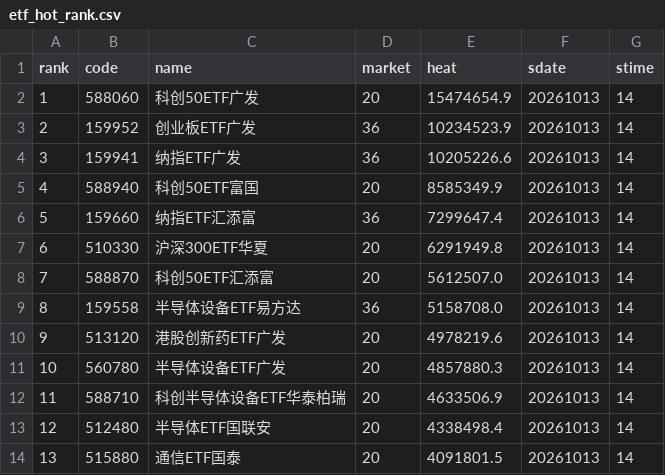
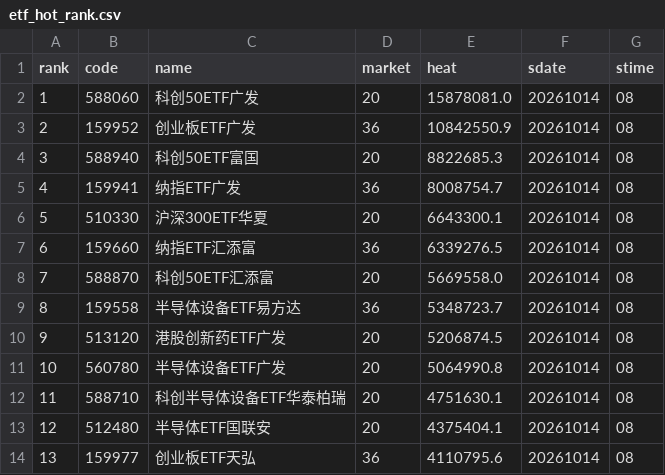
Before and after one commit to zihengniu9/etf-rotation-desk, a CSV file: outputs/etf_hot_rank.csv, drawn as a sheet; only a part is shown; the diff covers the shown part only.

```diff
--- a/outputs/etf_hot_rank.csv
+++ b/outputs/etf_hot_rank.csv
@@ -1,14 +1,14 @@
 rank,code,name,market,heat,sdate,stime
-1,588060,科创50ETF广发,20,15474654.9,20261013,14
-2,159952,创业板ETF广发,36,10234523.9,20261013,14
-3,159941,纳指ETF广发,36,10205226.6,20261013,14
-4,588940,科创50ETF富国,20,8585349.9,20261013,14
-5,159660,纳指ETF汇添富,36,7299647.4,20261013,14
-6,510330,沪深300ETF华夏,20,6291949.8,20261013,14
-7,588870,科创50ETF汇添富,20,5612507.0,20261013,14
-8,159558,半导体设备ETF易方达,36,5158708.0,20261013,14
-9,513120,港股创新药ETF广发,20,4978219.6,20261013,14
-10,560780,半导体设备ETF广发,20,4857880.3,20261013,14
-11,588710,科创半导体设备ETF华泰柏瑞,20,4633506.9,20261013,14
-12,512480,半导体ETF国联安,20,4338498.4,20261013,14
-13,515880,通信ETF国泰,20,4091801.5,20261013,14
+1,588060,科创50ETF广发,20,15878081.0,20261014,08
+2,159952,创业板ETF广发,36,10842550.9,20261014,08
+3,588940,科创50ETF富国,20,8822685.3,20261014,08
+4,159941,纳指ETF广发,36,8008754.7,20261014,08
+5,510330,沪深300ETF华夏,20,6643300.1,20261014,08
+6,159660,纳指ETF汇添富,36,6339276.5,20261014,08
+7,588870,科创50ETF汇添富,20,5669558.0,20261014,08
+8,159558,半导体设备ETF易方达,36,5348723.7,20261014,08
+9,513120,港股创新药ETF广发,20,5206874.5,20261014,08
+10,560780,半导体设备ETF广发,20,5064990.8,20261014,08
+11,588710,科创半导体设备ETF华泰柏瑞,20,4751630.1,20261014,08
+12,512480,半导体ETF国联安,20,4375404.1,20261014,08
+13,159977,创业板ETF天弘,36,4110795.6,20261014,08
```
Also changed, not shown: 91 edited cells elsewhere in this file, outputs/etf_backtest_curve.csv, outputs/etf_backtest_positions.csv, 14 other files.
